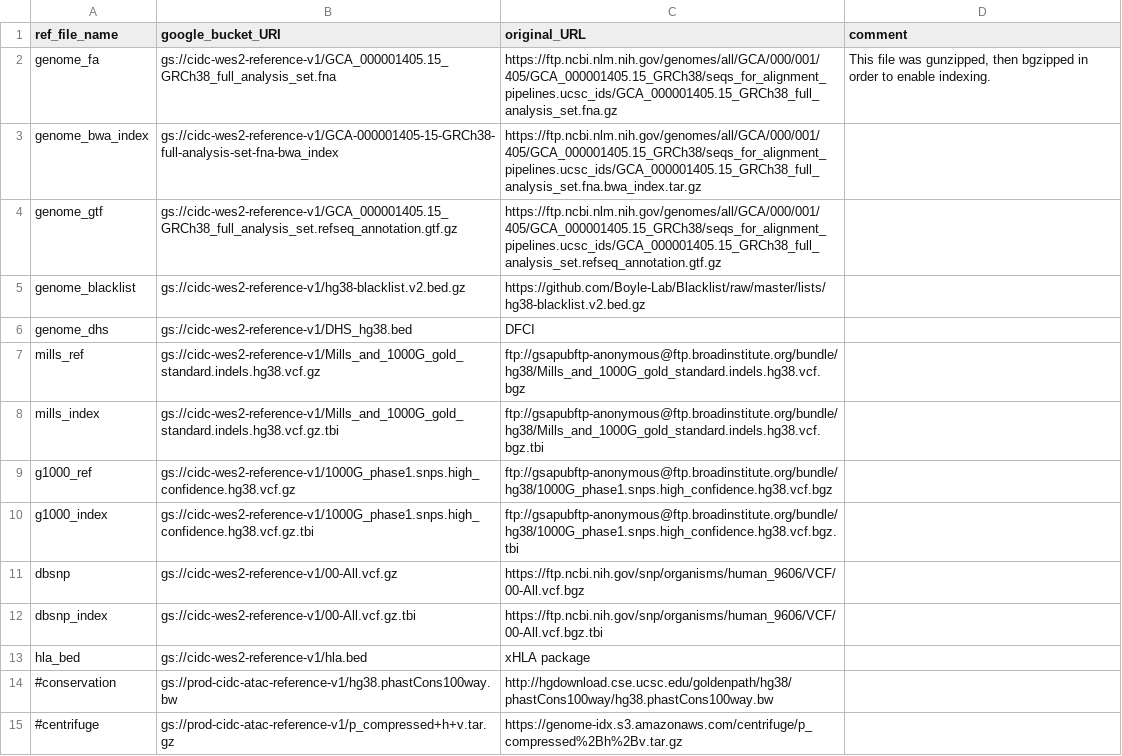
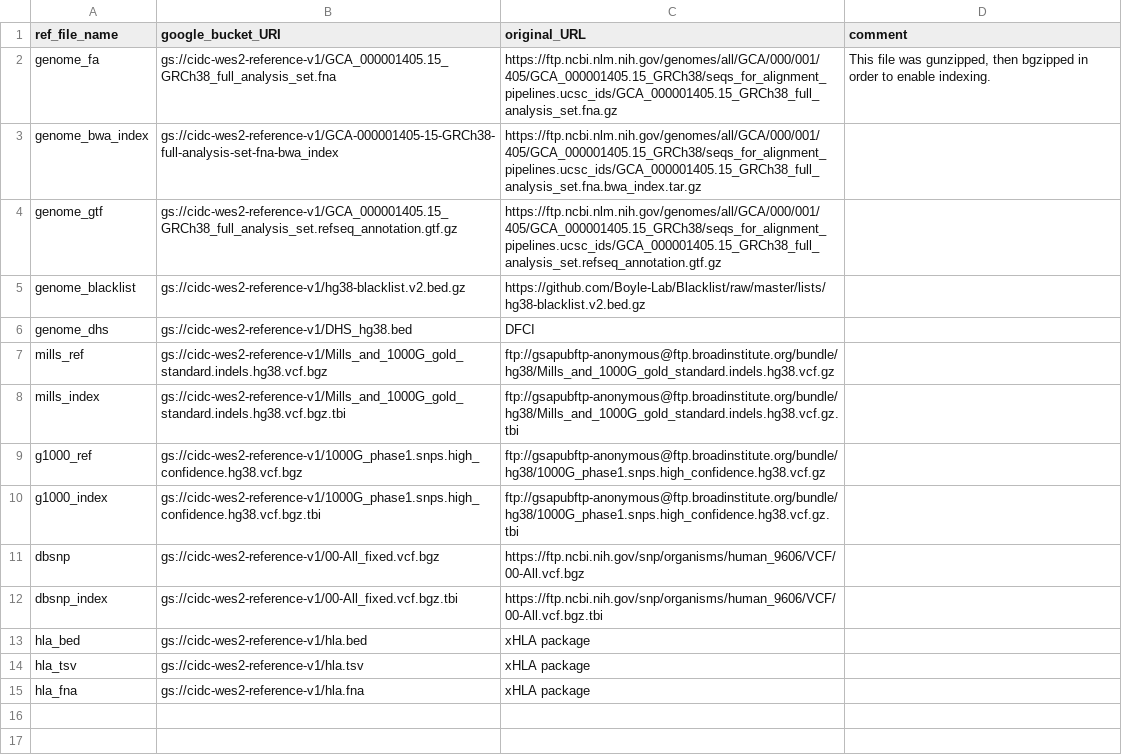
Before and after one commit to NCI-CIDC/cidc_wes2_releases, a CSV file: config/reference_dev.csv, drawn as a sheet.

Commit message:
WIP: cleaned up google bucket URI retrieval, added reference files for xHLA. Started editing xHLA scripts so that they can find their reference files and know where to dump their results.

```diff
--- a/config/reference_dev.csv
+++ b/config/reference_dev.csv
@@ -6,10 +6,10 @@ genome_blacklist,gs://cidc-wes2-reference-v1/hg38-blacklist.v2.bed.gz,https://gi
 genome_dhs,gs://cidc-wes2-reference-v1/DHS_hg38.bed,DFCI,
-mills_ref,gs://cidc-wes2-reference-v1/Mills_and_1000G_gold_standard.indels.hg38.vcf.gz,ftp://gsapubftp-anonymous@ftp.broadinstitute.org/bundle/hg38/Mills_and_1000G_gold_standard.indels.hg38.vcf.bgz,
-mills_index,gs://cidc-wes2-reference-v1/Mills_and_1000G_gold_standard.indels.hg38.vcf.gz.tbi,ftp://gsapubftp-anonymous@ftp.broadinstitute.org/bundle/hg38/Mills_and_1000G_gold_standard.indels.hg38.vcf.bgz.tbi,
-g1000_ref,gs://cidc-wes2-reference-v1/1000G_phase1.snps.high_confidence.hg38.vcf.gz,ftp://gsapubftp-anonymous@ftp.broadinstitute.org/bundle/hg38/1000G_phase1.snps.high_confidence.hg38.vcf.bgz,
-g1000_index,gs://cidc-wes2-reference-v1/1000G_phase1.snps.high_confidence.hg38.vcf.gz.tbi,ftp://gsapubftp-anonymous@ftp.broadinstitute.org/bundle/hg38/1000G_phase1.snps.high_confidence.hg38.vcf.bgz.tbi,
-dbsnp,gs://cidc-wes2-reference-v1/00-All.vcf.gz, https://ftp.ncbi.nih.gov/snp/organisms/human_9606/VCF/00-All.vcf.bgz,
-dbsnp_index,gs://cidc-wes2-reference-v1/00-All.vcf.gz.tbi, https://ftp.ncbi.nih.gov/snp/organisms/human_9606/VCF/00-All.vcf.bgz.tbi,
+mills_ref,gs://cidc-wes2-reference-v1/Mills_and_1000G_gold_standard.indels.hg38.vcf.bgz,ftp://gsapubftp-anonymous@ftp.broadinstitute.org/bundle/hg38/Mills_and_1000G_gold_standard.indels.hg38.vcf.gz,
+mills_index,gs://cidc-wes2-reference-v1/Mills_and_1000G_gold_standard.indels.hg38.vcf.bgz.tbi,ftp://gsapubftp-anonymous@ftp.broadinstitute.org/bundle/hg38/Mills_and_1000G_gold_standard.indels.hg38.vcf.gz.tbi,
+g1000_ref,gs://cidc-wes2-reference-v1/1000G_phase1.snps.high_confidence.hg38.vcf.bgz,ftp://gsapubftp-anonymous@ftp.broadinstitute.org/bundle/hg38/1000G_phase1.snps.high_confidence.hg38.vcf.gz,
+g1000_index,gs://cidc-wes2-reference-v1/1000G_phase1.snps.high_confidence.hg38.vcf.bgz.tbi,ftp://gsapubftp-anonymous@ftp.broadinstitute.org/bundle/hg38/1000G_phase1.snps.high_confidence.hg38.vcf.gz.tbi,
+dbsnp,gs://cidc-wes2-reference-v1/00-All_fixed.vcf.bgz, https://ftp.ncbi.nih.gov/snp/organisms/human_9606/VCF/00-All.vcf.bgz,
+dbsnp_index,gs://cidc-wes2-reference-v1/00-All_fixed.vcf.bgz.tbi, https://ftp.ncbi.nih.gov/snp/organisms/human_9606/VCF/00-All.vcf.bgz.tbi,
 hla_bed,gs://cidc-wes2-reference-v1/hla.bed,"xHLA package",
-#conservation,gs://prod-cidc-atac-reference-v1/hg38.phastCons100way.bw,http://hgdownload.cse.ucsc.edu/goldenpath/hg38/phastCons100way/hg38.phastCons100way.bw,
-#centrifuge,gs://prod-cidc-atac-reference-v1/p_compressed+h+v.tar.gz,https://genome-idx.s3.amazonaws.com/centrifuge/p_compressed%2Bh%2Bv.tar.gz,
+hla_tsv,gs://cidc-wes2-reference-v1/hla.tsv,"xHLA package",
+hla_fna,gs://cidc-wes2-reference-v1/hla.fna,"xHLA package",
```
Also changed, not shown: 9 other files.
